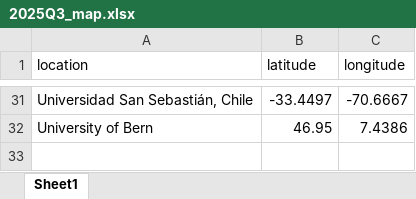
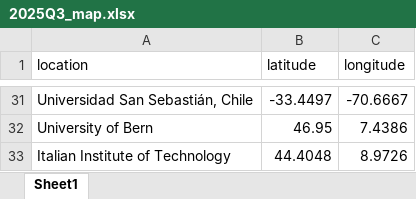
Before and after one commit to Coyote-Schmoyote/citation-monitoring, an Excel workbook: data/2025_maps/2025Q3_map.xlsx, sheet Sheet1, drawn as a sheet; only a part is shown, gaps mark what is left out; values as stored, in another font and other column widths than the file's, no borders; charts and pictures not drawn; the diff names each change by its address in the sheet, - before the commit and + after, or states it on an @@ line.

```diff
--- a/data/2025_maps/2025Q3_map.xlsx (sheet Sheet1)
+++ b/data/2025_maps/2025Q3_map.xlsx (sheet Sheet1)
+row 33: Italian Institute of Technology | 44.4048 | 8.9726
```
Also changed, not shown: data/2025_data/2025Q3.xlsx, data/2025_data/2025Q4.xlsx, 6 other files.
